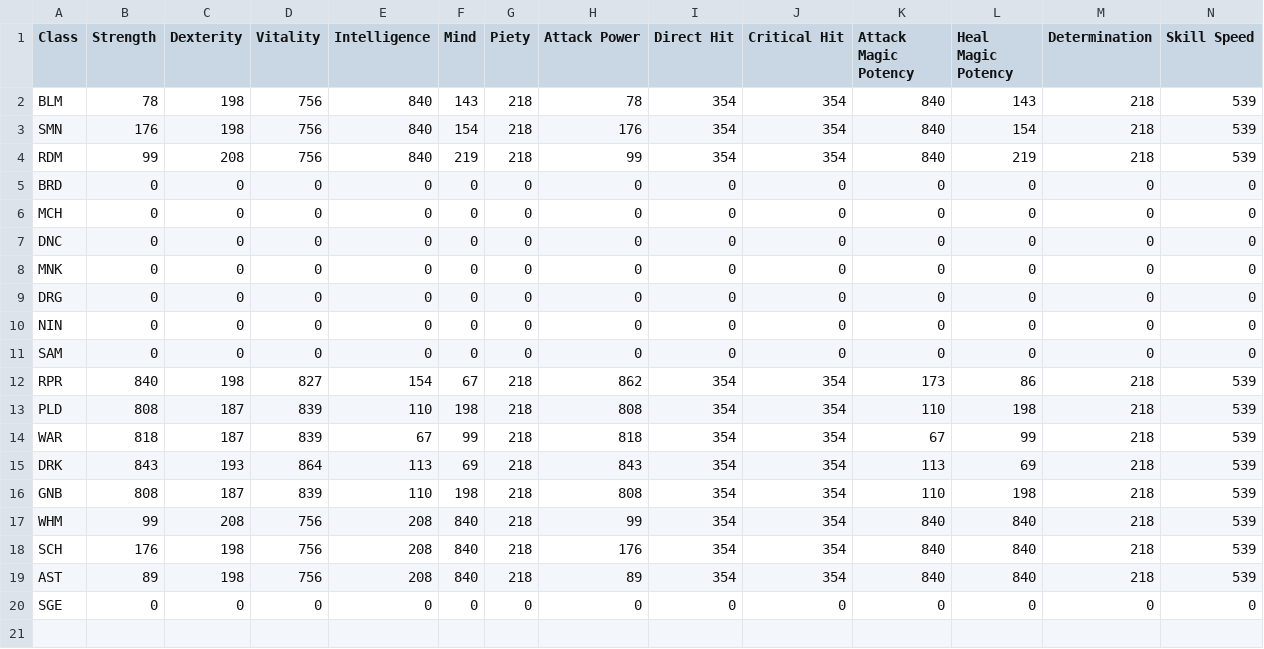
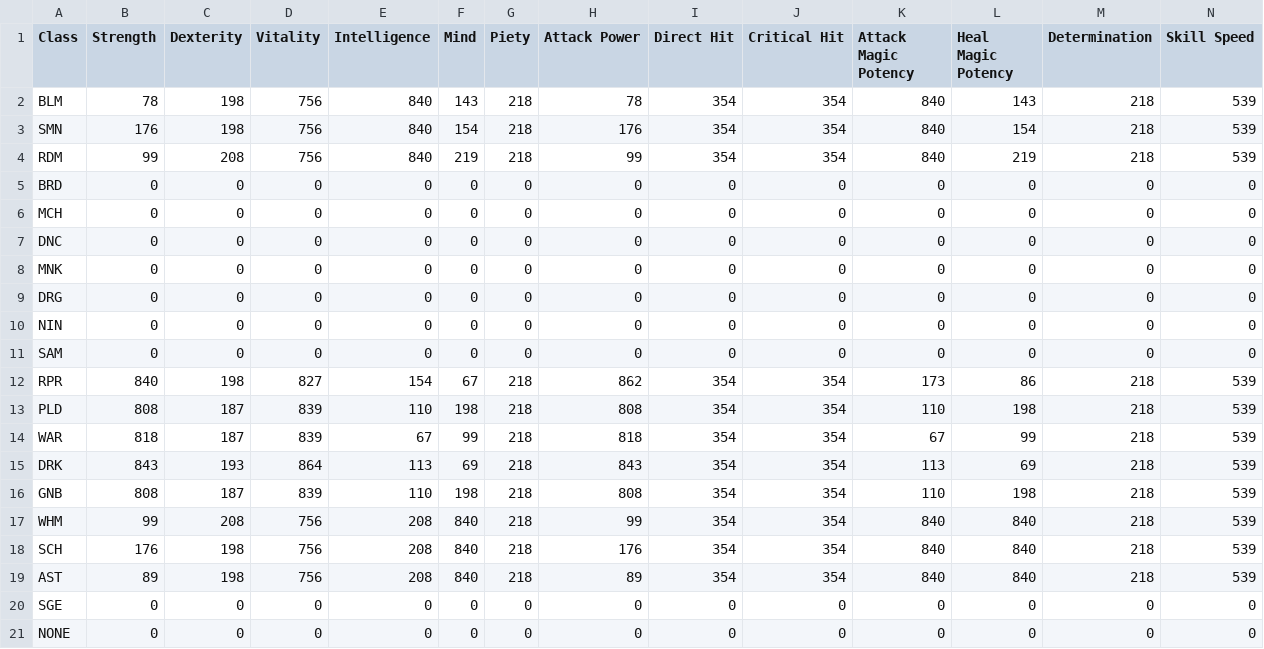
Before and after one commit to Almerish/Almerish.github.io, a CSV file: Pages/PotD/JobStats.csv, drawn as a sheet; only a part is shown; rows hold the shown columns only; the diff names each change by its address in the sheet, - before the commit and + after, or states it on an @@ line.

```diff
--- a/Pages/PotD/JobStats.csv
+++ b/Pages/PotD/JobStats.csv
+row 21: NONE | 0 | 0 | 0 | 0 | 0 | 0 | 0 | 0 | 0 | 0 | 0 | 0 | 0
```
Also changed, not shown: Pages/PotD/RacialStats.csv, 1 other file.
